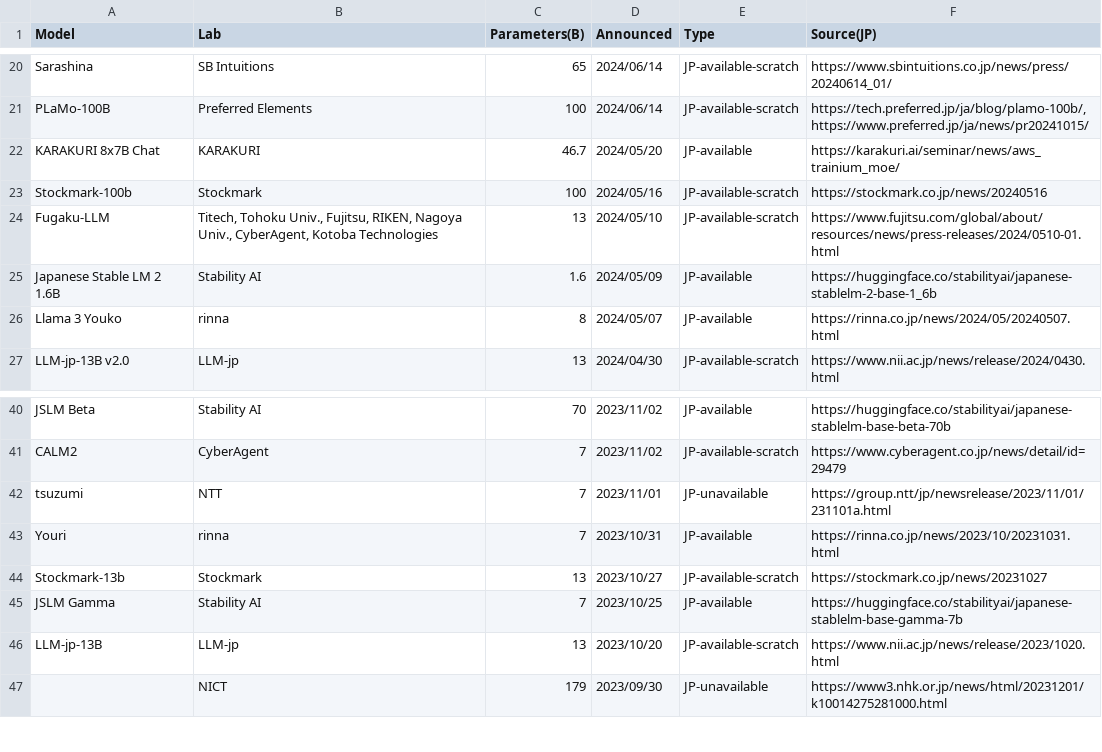
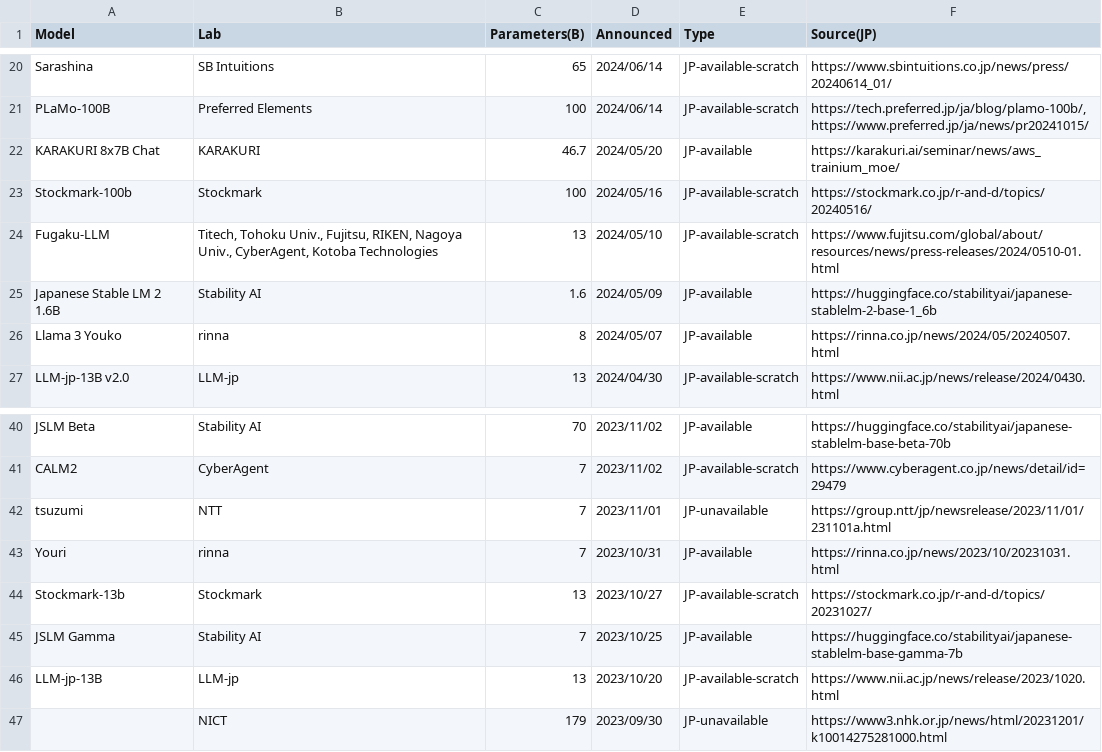
Before and after one commit to llm-jp/awesome-japanese-llm, a CSV file: figures/scripts/parameter_size_overview_ja.csv, drawn as a sheet; only a part is shown, gaps mark what is left out.

```diff
--- a/figures/scripts/parameter_size_overview_ja.csv
+++ b/figures/scripts/parameter_size_overview_ja.csv
@@ -22,3 +22,3 @@ PLaMo-100B,Preferred Elements,100,2024/06/14,JP-available-scratch,"https://tech.
 KARAKURI 8x7B Chat,KARAKURI,46.7,2024/05/20,JP-available,https://karakuri.ai/seminar/news/aws_trainium_moe/
-Stockmark-100b,Stockmark,100,2024/05/16,JP-available-scratch,https://stockmark.co.jp/news/20240516
+Stockmark-100b,Stockmark,100,2024/05/16,JP-available-scratch,https://stockmark.co.jp/r-and-d/topics/20240516/
 Fugaku-LLM,"Titech, Tohoku Univ., Fujitsu, RIKEN, Nagoya Univ., CyberAgent, Kotoba Technologies",13,2024/05/10,JP-available-scratch,https://www.fujitsu.com/global/about/resources/news/press-releases/2024/0510-01.html
@@ -43,3 +43,3 @@ tsuzumi,NTT,7,2023/11/01,JP-unavailable,https://group.ntt/jp/newsrelease/2023/11
 Youri,rinna,7,2023/10/31,JP-available,https://rinna.co.jp/news/2023/10/20231031.html
-Stockmark-13b,Stockmark,13,2023/10/27,JP-available-scratch,https://stockmark.co.jp/news/20231027
+Stockmark-13b,Stockmark,13,2023/10/27,JP-available-scratch,https://stockmark.co.jp/r-and-d/topics/20231027/
 JSLM Gamma,Stability AI,7,2023/10/25,JP-available,https://huggingface.co/stabilityai/japanese-stablelm-base-gamma-7b
```
Also changed, not shown: 3 other files.
